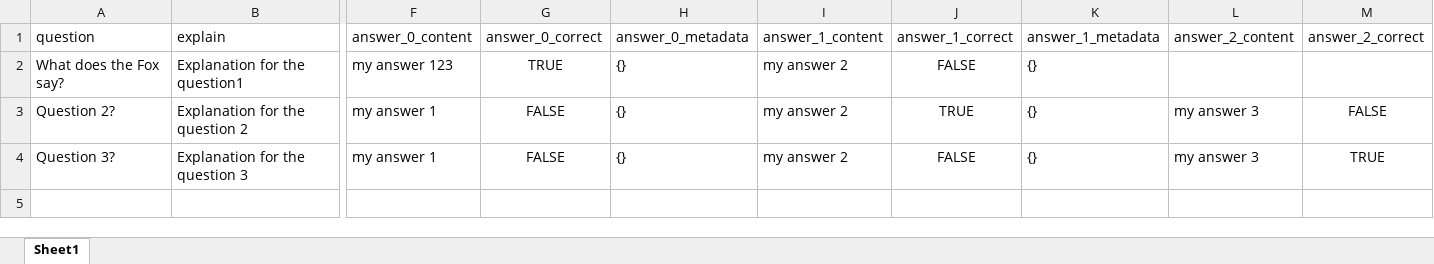
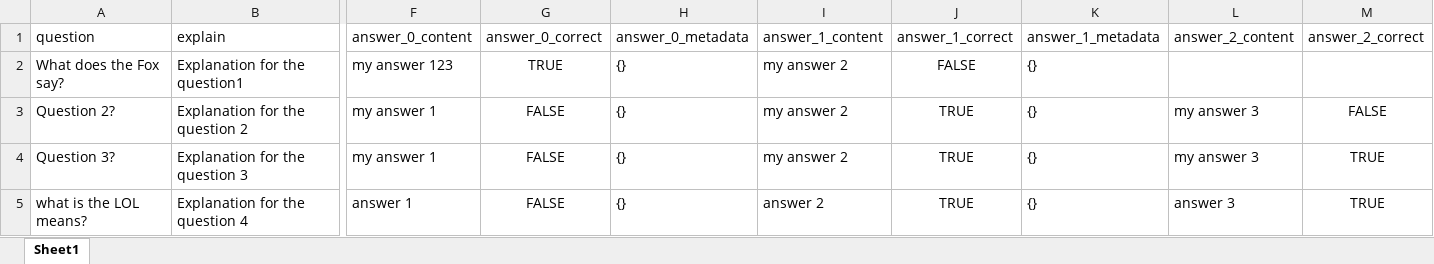
Before and after one commit to NGUYENTAMLONG/MWG, an Excel workbook: src/assets/csv/data/excel.xlsx, sheet Sheet1, drawn as a sheet; only a part is shown, gaps mark what is left out; values as stored, in another font and other column widths than the file's, no borders; rows hold the shown columns only; the diff names each change by its address in the sheet, - before the commit and + after, or states it on an @@ line.

```diff
--- a/src/assets/csv/data/excel.xlsx (sheet Sheet1)
+++ b/src/assets/csv/data/excel.xlsx (sheet Sheet1)
-J4 (answer_1_correct): FALSE
+J4 (answer_1_correct): TRUE
+row 5: what is the LOL means? | Explanation for the question 4 | answer 1 | FALSE | {} | answer 2 | TRUE | {} | answer 3 | TRUE
```
Also changed, not shown: 6 other files.
